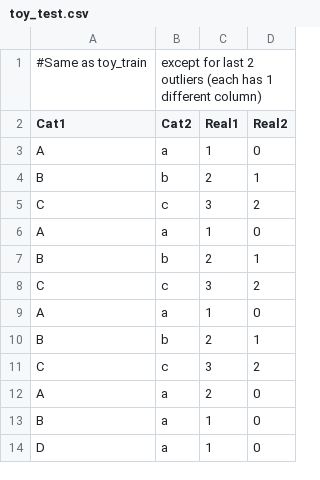
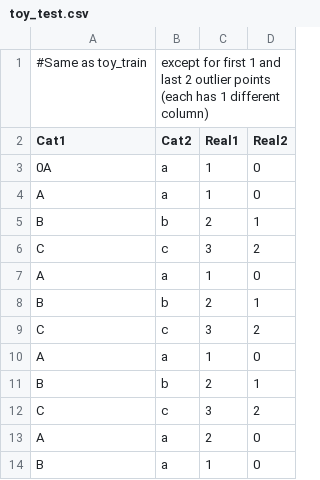
Before and after one commit to h2oai/h2o-2, a CSV file: smalldata/anomaly/toy_test.csv, drawn as a sheet.

Commit message:
PUB-783: Fix reconstruction for categoricals with categorical level mismatch between train/test.

```diff
--- a/smalldata/anomaly/toy_test.csv
+++ b/smalldata/anomaly/toy_test.csv
@@ -1,3 +1,4 @@
-#Same as toy_train, except for last 2 outliers (each has 1 different column)
+#Same as toy_train, except for first 1 and last 2 outlier points (each has 1 different column)
 Cat1, Cat2, Real1, Real2
+0A, a, 1, 0
 A, a, 1, 0
@@ -13,2 +14 @@ A, a, 2, 0
 B, a, 1, 0
-D, a, 1, 0
```
Also changed, not shown: 1 other file.
